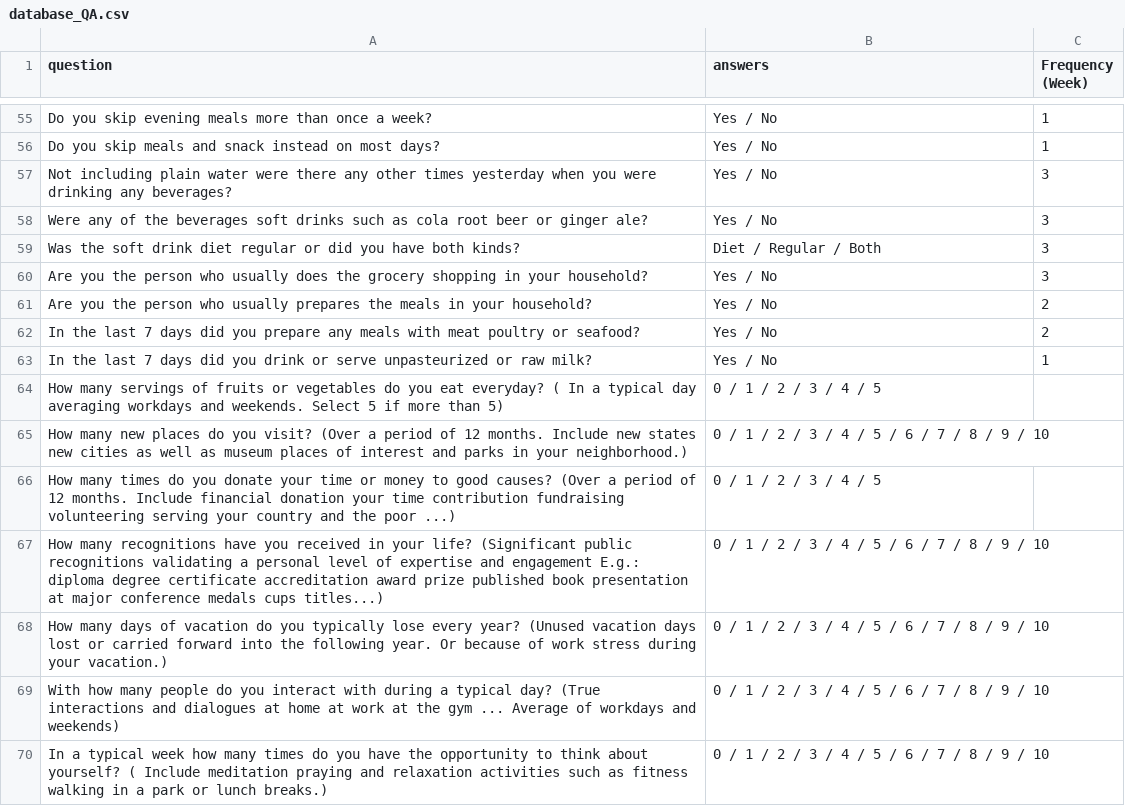
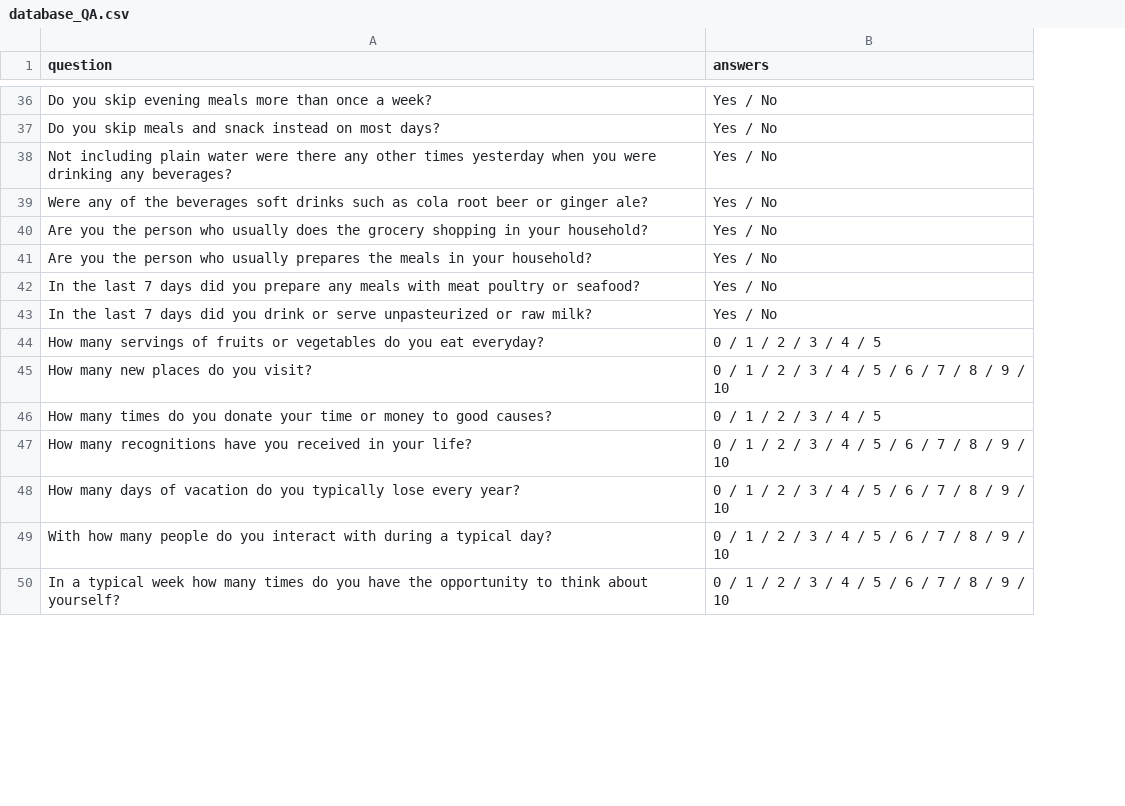
Before and after one commit to DmytroIvakhnenkov/health_line_bot, a CSV file: database/database_QA.csv, drawn as a sheet; only a part is shown, gaps mark what is left out; removed rows and columns are numbered as before the commit, all else as after; the diff covers the shown part only; the diff names each change by its address in the sheet, - before the commit and + after, or states it on an @@ line.

```diff
--- a/database/database_QA.csv
+++ b/database/database_QA.csv
-column C (Frequency (Week)), rows 55-58: 1 | 1 | 3 | 3; rows 60-63: 3 | 2 | 2 | 1
-row 59: Was the soft drink diet regular or did you have both kinds? | Diet / Regular / Both | 3
-A44 (question): …eat everyday? ( In a typical day averaging workdays and weekends. Select 5 if more than 5)
+A44 (question): …eat everyday?
-A45 (question): …you visit? (Over a period of 12 months. Include new states new cities as well as museum places of interest and parks in your neighborhood.)
+A45 (question): …you visit?
-A46 (question): …good causes? (Over a period of 12 months. Include financial donation your time contribution fundraising volunteering serving your country and the poor ...)
+A46 (question): …good causes?
-A47 (question): …your life? (Significant public recognitions validating a personal level of expertise and engagement E.g.: diploma degree certificate accreditation award prize published book presentation at major conference medals cups titles...)
+A47 (question): …your life?
-A48 (question): …every year? (Unused vacation days lost or carried forward into the following year. Or because of work stress during your vacation.)
+A48 (question): …every year?
-A49 (question): …typical day? (True interactions and dialogues at home at work at the gym ... Average of workdays and weekends)
+A49 (question): …typical day?
-A50 (question): …about yourself? ( Include meditation praying and relaxation activities such as fitness walking in a park or lunch breaks.)
+A50 (question): …about yourself?
```
Also changed, not shown: 19 removed rows and 13 edited cells elsewhere in this file, database/database_initial_questions.csv, 3 other files.
